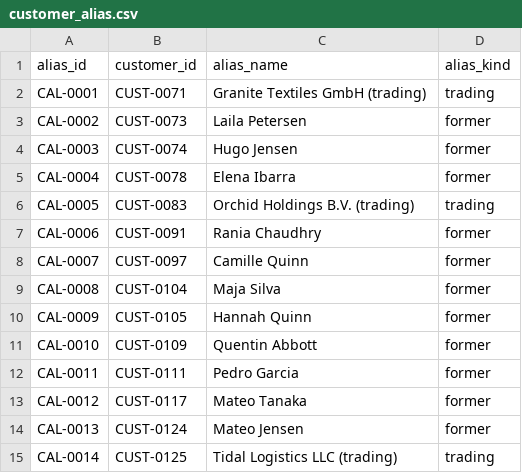
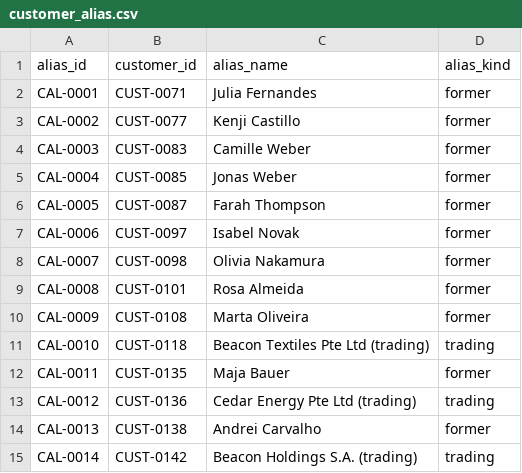
Before and after one commit to rahulmahadik/sanctions-desk, a CSV file: data/synthetic/customer_alias.csv, drawn as a sheet; only a part is shown; the diff covers the shown part only.

```diff
--- a/data/synthetic/customer_alias.csv
+++ b/data/synthetic/customer_alias.csv
@@ -1,15 +1,15 @@
 alias_id,customer_id,alias_name,alias_kind
-CAL-0001,CUST-0071,Granite Textiles GmbH (trading),trading
-CAL-0002,CUST-0073,Laila Petersen,former
-CAL-0003,CUST-0074,Hugo Jensen,former
-CAL-0004,CUST-0078,Elena Ibarra,former
-CAL-0005,CUST-0083,Orchid Holdings B.V. (trading),trading
-CAL-0006,CUST-0091,Rania Chaudhry,former
-CAL-0007,CUST-0097,Camille Quinn,former
-CAL-0008,CUST-0104,Maja Silva,former
-CAL-0009,CUST-0105,Hannah Quinn,former
-CAL-0010,CUST-0109,Quentin Abbott,former
-CAL-0011,CUST-0111,Pedro Garcia,former
-CAL-0012,CUST-0117,Mateo Tanaka,former
-CAL-0013,CUST-0124,Mateo Jensen,former
-CAL-0014,CUST-0125,Tidal Logistics LLC (trading),trading
+CAL-0001,CUST-0071,Julia Fernandes,former
+CAL-0002,CUST-0077,Kenji Castillo,former
+CAL-0003,CUST-0083,Camille Weber,former
+CAL-0004,CUST-0085,Jonas Weber,former
+CAL-0005,CUST-0087,Farah Thompson,former
+CAL-0006,CUST-0097,Isabel Novak,former
+CAL-0007,CUST-0098,Olivia Nakamura,former
+CAL-0008,CUST-0101,Rosa Almeida,former
+CAL-0009,CUST-0108,Marta Oliveira,former
+CAL-0010,CUST-0118,Beacon Textiles Pte Ltd (trading),trading
+CAL-0011,CUST-0135,Maja Bauer,former
+CAL-0012,CUST-0136,Cedar Energy Pte Ltd (trading),trading
+CAL-0013,CUST-0138,Andrei Carvalho,former
+CAL-0014,CUST-0142,Beacon Holdings S.A. (trading),trading
```
Also changed, not shown: 6 added rows and 76 edited cells elsewhere in this file, data/synthetic/account.csv, data/synthetic/alert.csv, 47 other files.
